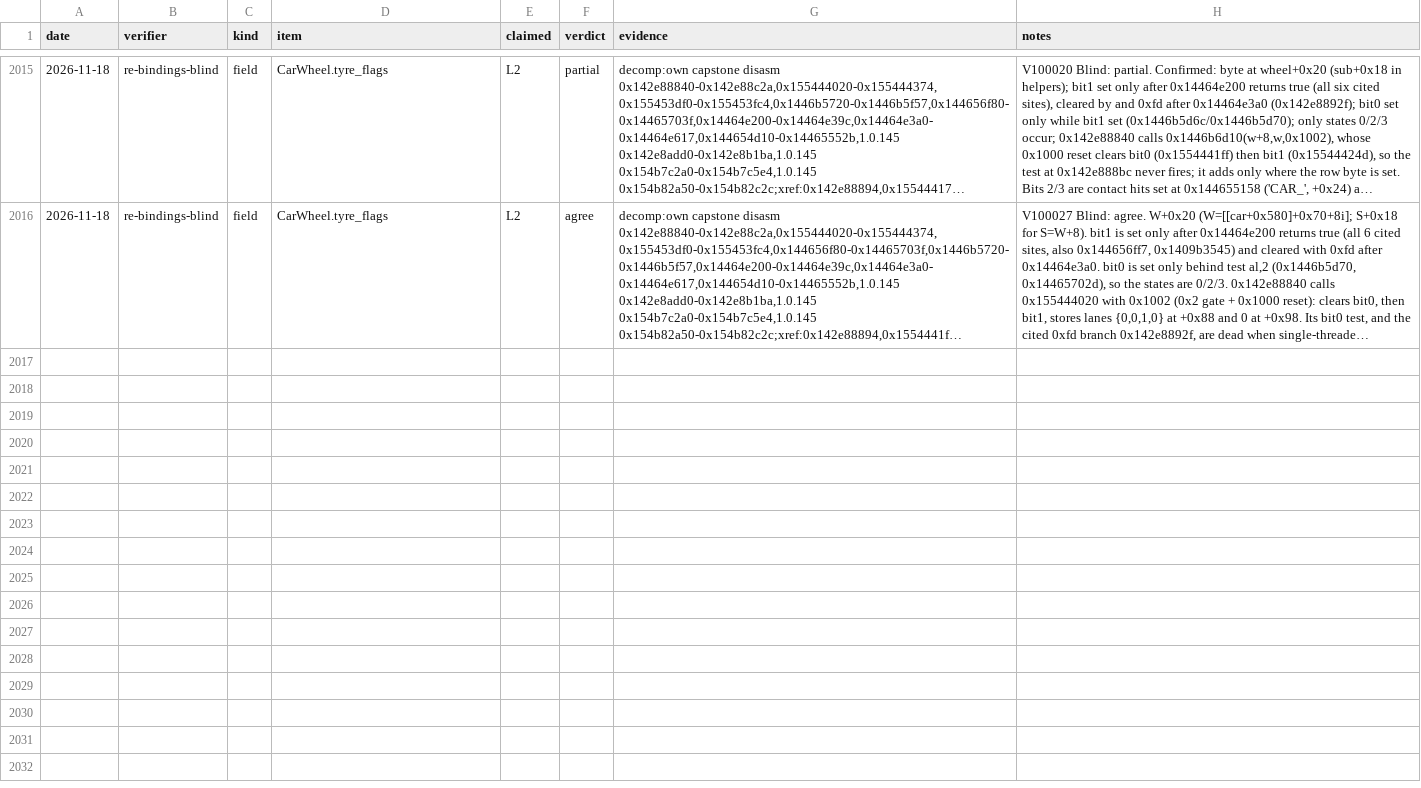
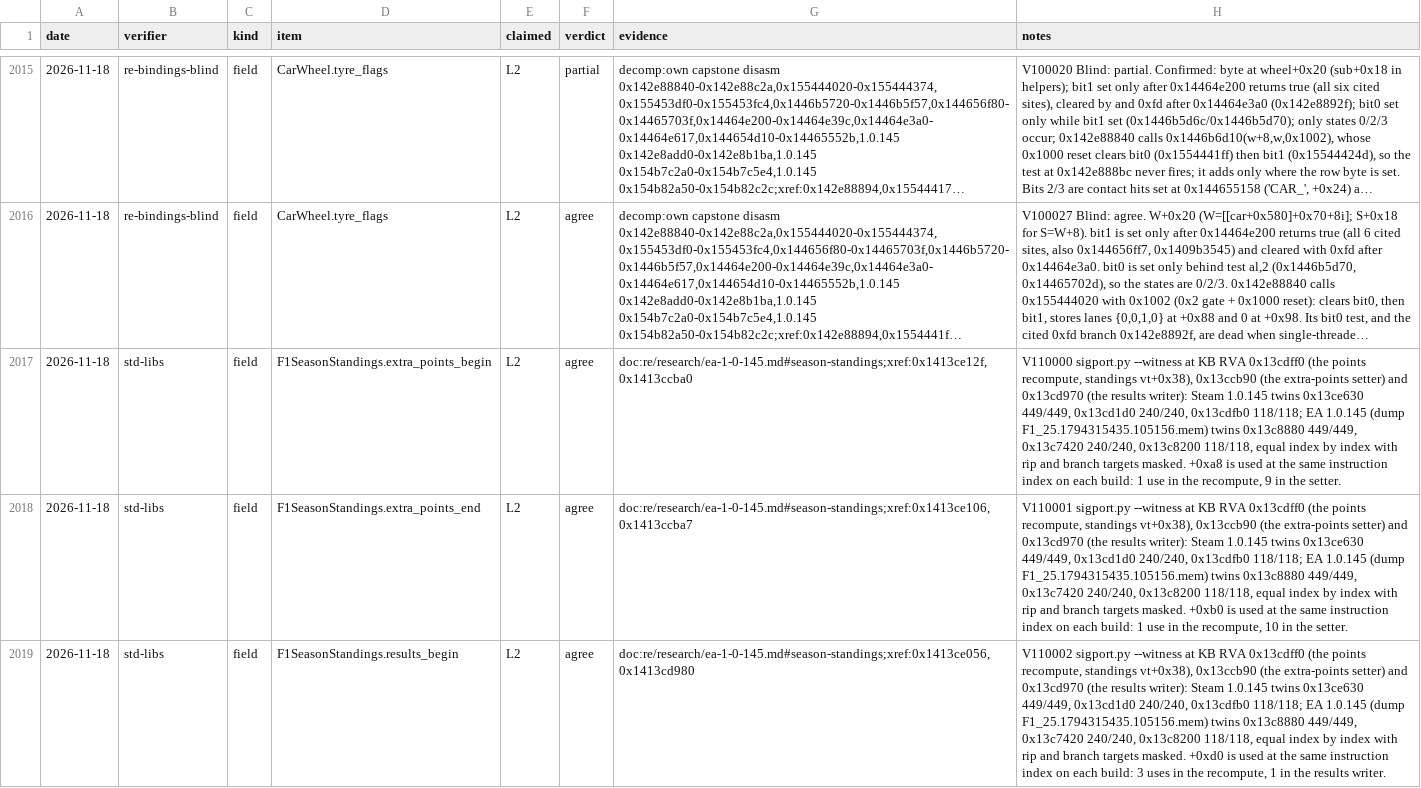
Before and after one commit to Swofty-Developments/SwoftyLauncher, a TSV file: re/db/verify.tsv, drawn as a sheet; only a part is shown, gaps mark what is left out; long unchanged cells end in …; the diff covers the shown part only; the diff names each change by its address in the sheet, - before the commit and + after, or states it on an @@ line.

Commit message:
docs(re): witness the standings extra points and results on both 1.0.145 builds
The points recompute, the extra-points setter and the results writer are equal on Steam 1.0.145 and EA 1.0.145 and use +0xa8, +0xb0, +0xd0, +0xd8 and the 0x10-byte result records at the same instructions as the KB build. Verify rows V110000 to V110005.

```diff
--- a/re/db/verify.tsv
+++ b/re/db/verify.tsv
+row 2017: 2026-11-18 | std-libs | field | F1SeasonStandings.extra_points_begin | L2 | agree | doc:re/research/ea-1-0-145.md#season-standings;xref:0x1413ce12f,0x1413ccba0 | V110000 sigport.py --witness at KB RVA 0x13cdff0 (the points recompute, standings vt+0x38), 0x13ccb90 (the extra-points setter) and 0x13cd970 (the results writer): Steam 1.0.145 twins 0x13ce630 449/449, 0x13cd1d0 240/240, 0x13cdfb0 118/118; EA 1.0.145 (dump F1_25.1794315435.105156.mem) twins 0x13c8880 449/449, 0x13c7420 240/240, 0x13c8200 118/118, equal index by index with rip and branch targets masked. +0xa8 is used at the same instruction index on each build: 1 use in the recompute, 9 in the setter.
+row 2018: 2026-11-18 | std-libs | field | F1SeasonStandings.extra_points_end | L2 | agree | doc:re/research/ea-1-0-145.md#season-standings;xref:0x1413ce106,0x1413ccba7 | V110001 sigport.py --witness at KB RVA 0x13cdff0 (the points recompute, standings vt+0x38), 0x13ccb90 (the extra-points setter) and 0x13cd970 (the results writer): Steam 1.0.145 twins 0x13ce630 449/449, 0x13cd1d0 240/240, 0x13cdfb0 118/118; EA 1.0.145 (dump F1_25.1794315435.105156.mem) twins 0x13c8880 449/449, 0x13c7420 240/240, 0x13c8200 118/118, equal index by index with rip and branch targets masked. +0xb0 is used at the same instruction index on each build: 1 use in the recompute, 10 in the setter.
+row 2019: 2026-11-18 | std-libs | field | F1SeasonStandings.results_begin | L2 | agree | doc:re/research/ea-1-0-145.md#season-standings;xref:0x1413ce056,0x1413cd980 | V110002 sigport.py --witness at KB RVA 0x13cdff0 (the points recompute, standings vt+0x38), 0x13ccb90 (the extra-points setter) and 0x13cd970 (the results writer): Steam 1.0.145 twins 0x13ce630 449/449, 0x13cd1d0 240/240, 0x13cdfb0 118/118; EA 1.0.145 (dump F1_25.1794315435.105156.mem) twins 0x13c8880 449/449, 0x13c7420 240/240, 0x13c8200 118/118, equal index by index with rip and branch targets masked. +0xd0 is used at the same instruction index on each build: 3 uses in the recompute, 1 in the results writer.
```
Also changed, not shown: 3 added rows elsewhere in this file, 1 other file.
